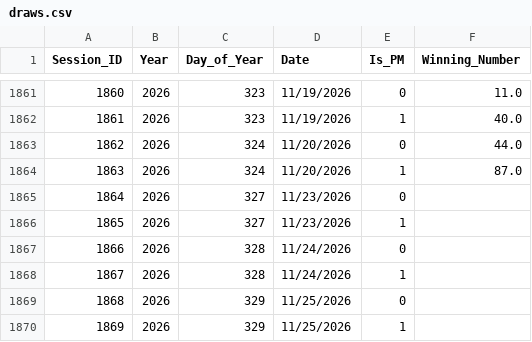
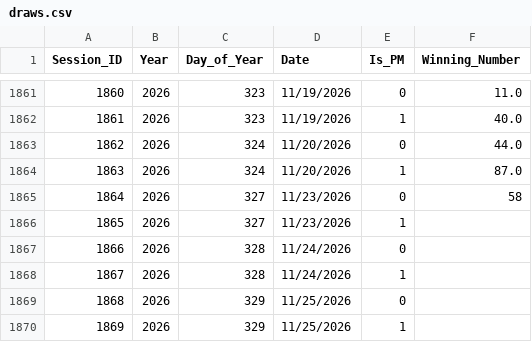
Before and after one commit to khaymay/SAI-2D, a CSV file: data/draws.csv, drawn as a sheet; only a part is shown, gaps mark what is left out.

Commit message:
feat(draw): 23 Nov (Mon) AM = 58

```diff
--- a/data/draws.csv
+++ b/data/draws.csv
@@ -1864,3 +1864,3 @@ Session_ID,Year,Day_of_Year,Date,Is_PM,Winning_Number
 1863,2026,324,11/20/2026,1,87.0
-1864,2026,327,11/23/2026,0,
+1864,2026,327,11/23/2026,0,58
 1865,2026,327,11/23/2026,1,
```
